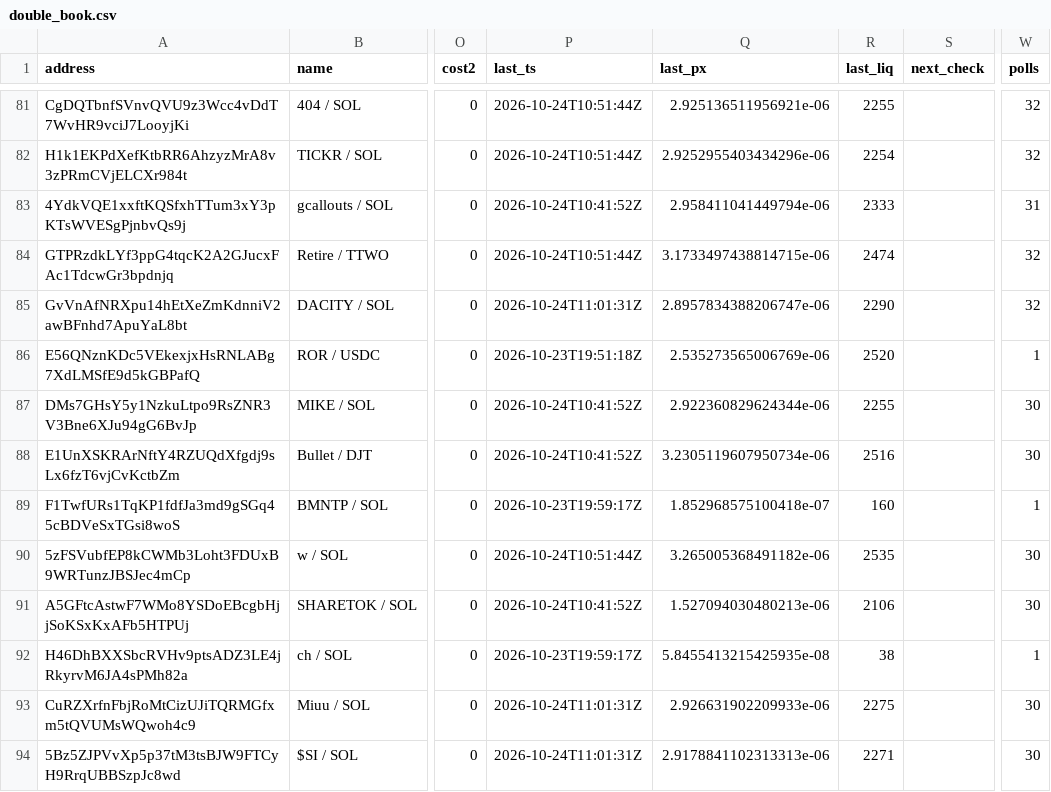
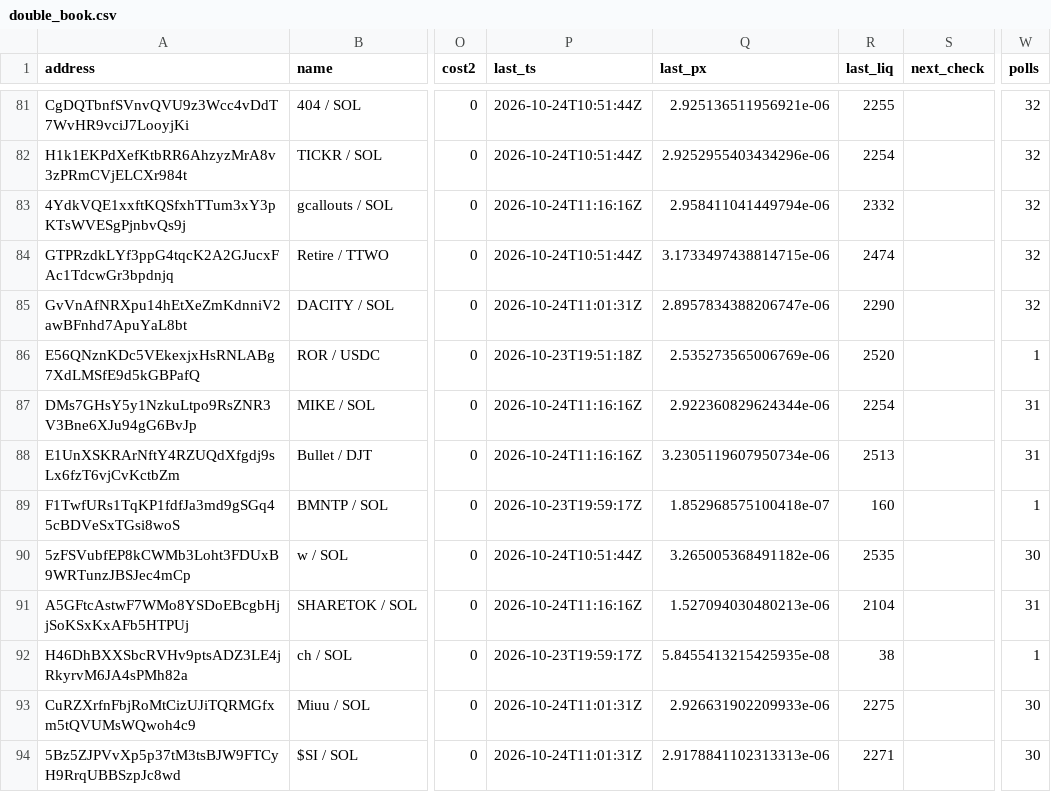
Before and after one commit to westphal03/meme-scanner, a CSV file: data/double_book.csv, drawn as a sheet; only a part is shown, gaps mark what is left out; the diff covers the shown part only; the diff names each change by its address in the sheet, - before the commit and + after, or states it on an @@ line.

```diff
--- a/data/double_book.csv
+++ b/data/double_book.csv
-P83 (last_ts): 2026-10-24T10:41:52Z
+P83 (last_ts): 2026-10-24T11:16:16Z
-R83 (last_liq): 2333
+R83 (last_liq): 2332
-W83 (polls): 31
+W83 (polls): 32
-P87:P88 (last_ts): 2026-10-24T10:41:52Z
+P87:P88 (last_ts): 2026-10-24T11:16:16Z
-R87 (last_liq): 2255
+R87 (last_liq): 2254
-W87:W88 (polls): 30
+W87:W88 (polls): 31
-R88 (last_liq): 2516
+R88 (last_liq): 2513
-P91 (last_ts): 2026-10-24T10:41:52Z
+P91 (last_ts): 2026-10-24T11:16:16Z
-R91 (last_liq): 2106
+R91 (last_liq): 2104
-W91 (polls): 30
+W91 (polls): 31
```
Also changed, not shown: 45 edited cells elsewhere in this file, data/double_px.csv, data/enrich.csv, 3 other files.
